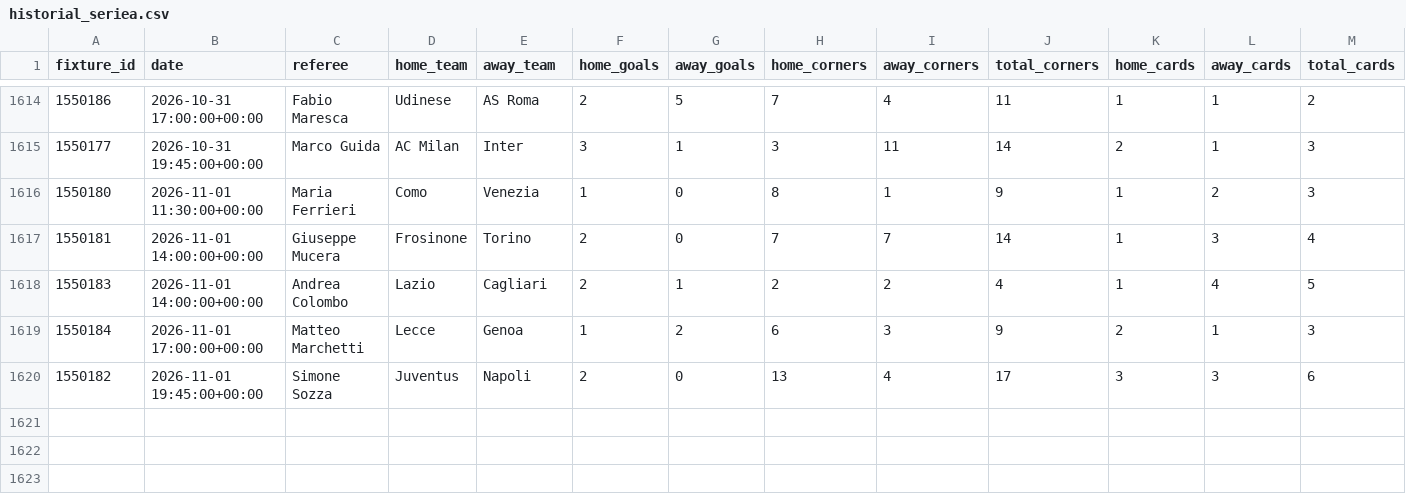
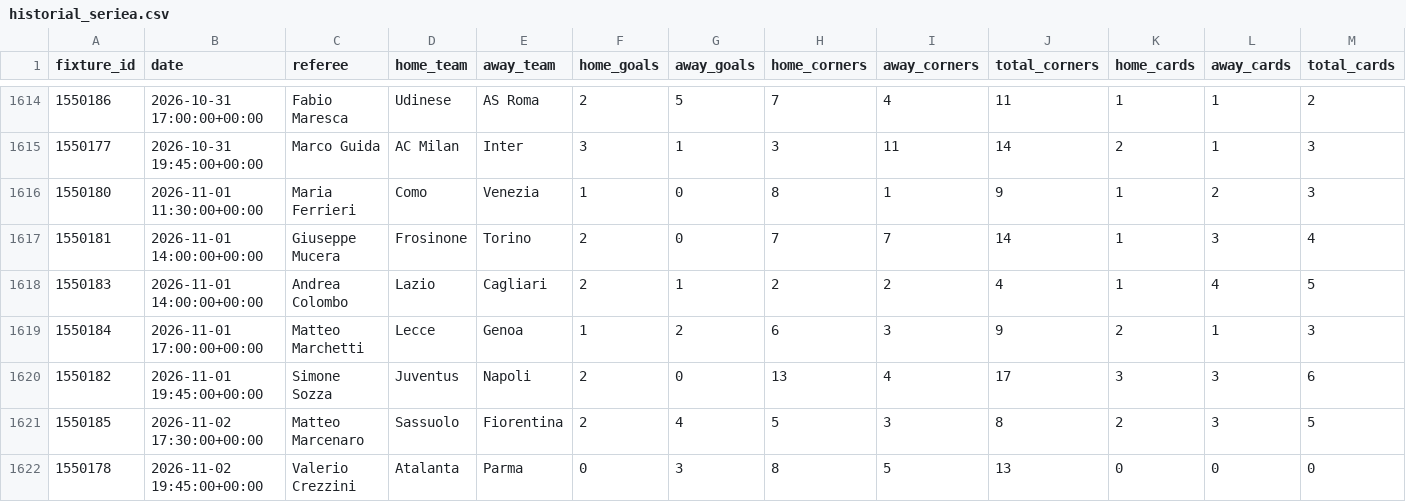
Before and after one commit to RJBarrera/goalx, a CSV file: server/data/serie-a/historial_seriea.csv, drawn as a sheet; only a part is shown, gaps mark what is left out; rows hold the shown columns only; the diff names each change by its address in the sheet, - before the commit and + after, or states it on an @@ line.

```diff
--- a/server/data/serie-a/historial_seriea.csv
+++ b/server/data/serie-a/historial_seriea.csv
+row 1621: 1550185 | 2026-11-02 17:30:00+00:00 | Matteo Marcenaro | Sassuolo | Fiorentina | 2 | 4 | 5 | 3 | 8 | 2 | 3 | 5
+row 1622: 1550178 | 2026-11-02 19:45:00+00:00 | Valerio Crezzini | Atalanta | Parma | 0 | 3 | 8 | 5 | 13 | 0 | 0 | 0
```
Also changed, not shown: server/data/laliga/historial_laliga.csv, server/data/liga-mx-f/historial_F.csv, 8 other files.
